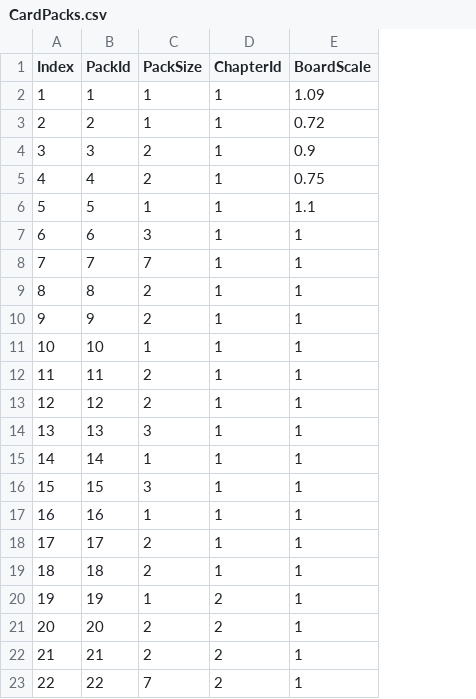
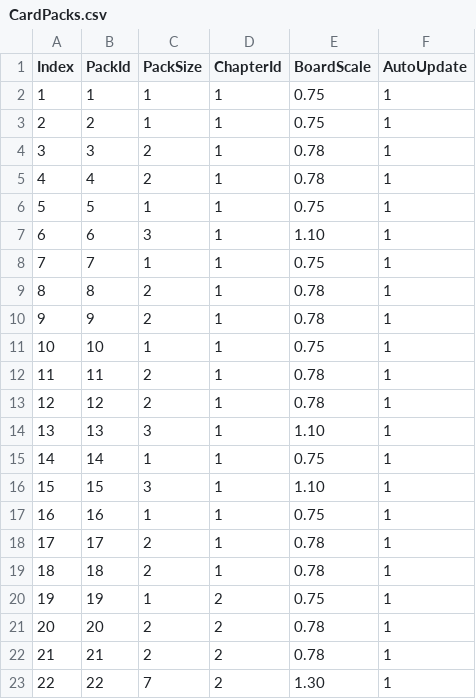
Before and after one commit to jh19870805-coder/Puffies, a CSV file: Assets/Resources/Configs/CardPacks.csv, drawn as a sheet; the diff names each change by its address in the sheet, - before the commit and + after, or states it on an @@ line.

```diff
--- a/Assets/Resources/Configs/CardPacks.csv
+++ b/Assets/Resources/Configs/CardPacks.csv
+column F (AutoUpdate), rows 2-23: all 1
-E2 (BoardScale): 1.09
+E2 (BoardScale): 0.75
-E3 (BoardScale): 0.72
+E3 (BoardScale): 0.75
-E4 (BoardScale): 0.9
+E4 (BoardScale): 0.78
-E5 (BoardScale): 0.75
+E5 (BoardScale): 0.78
-E6 (BoardScale): 1.1
+E6 (BoardScale): 0.75
-E7 (BoardScale): 1
+E7 (BoardScale): 1.10
-C8 (PackSize): 7
+C8 (PackSize): 1
-E8 (BoardScale): 1
+E8 (BoardScale): 0.75
-E9:E10 (BoardScale): 1
+E9:E10 (BoardScale): 0.78
-E11 (BoardScale): 1
+E11 (BoardScale): 0.75
-E12:E13 (BoardScale): 1
+E12:E13 (BoardScale): 0.78
-E14 (BoardScale): 1
+E14 (BoardScale): 1.10
-E15 (BoardScale): 1
+E15 (BoardScale): 0.75
-E16 (BoardScale): 1
+E16 (BoardScale): 1.10
-E17 (BoardScale): 1
+E17 (BoardScale): 0.75
-E18:E19 (BoardScale): 1
+E18:E19 (BoardScale): 0.78
-E20 (BoardScale): 1
+E20 (BoardScale): 0.75
-E21:E22 (BoardScale): 1
+E21:E22 (BoardScale): 0.78
-E23 (BoardScale): 1
+E23 (BoardScale): 1.30
```
Also changed, not shown: 4 other files.
